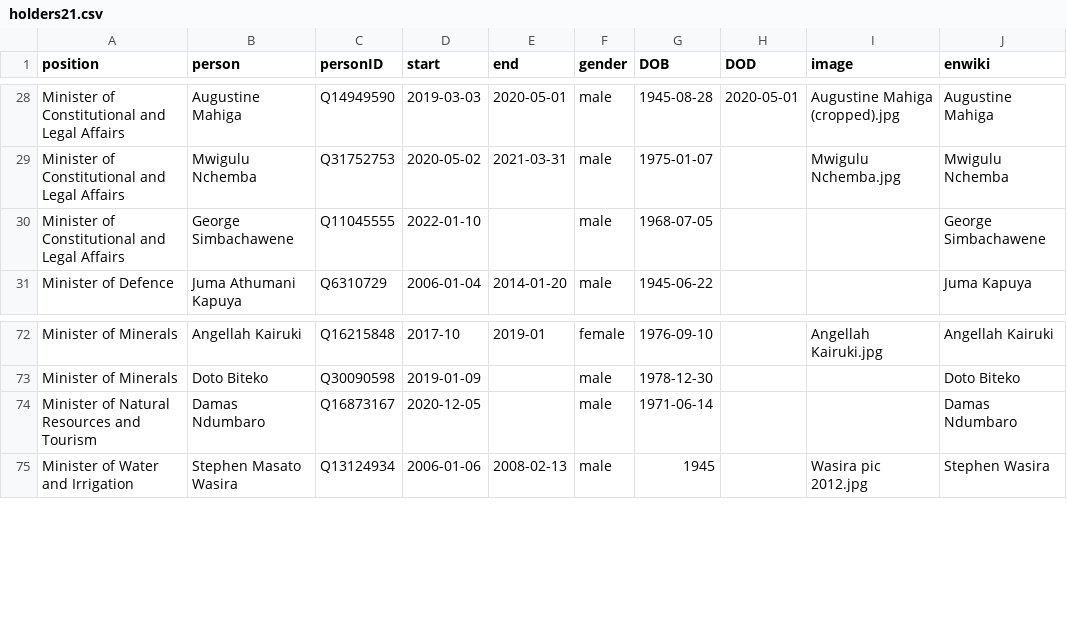
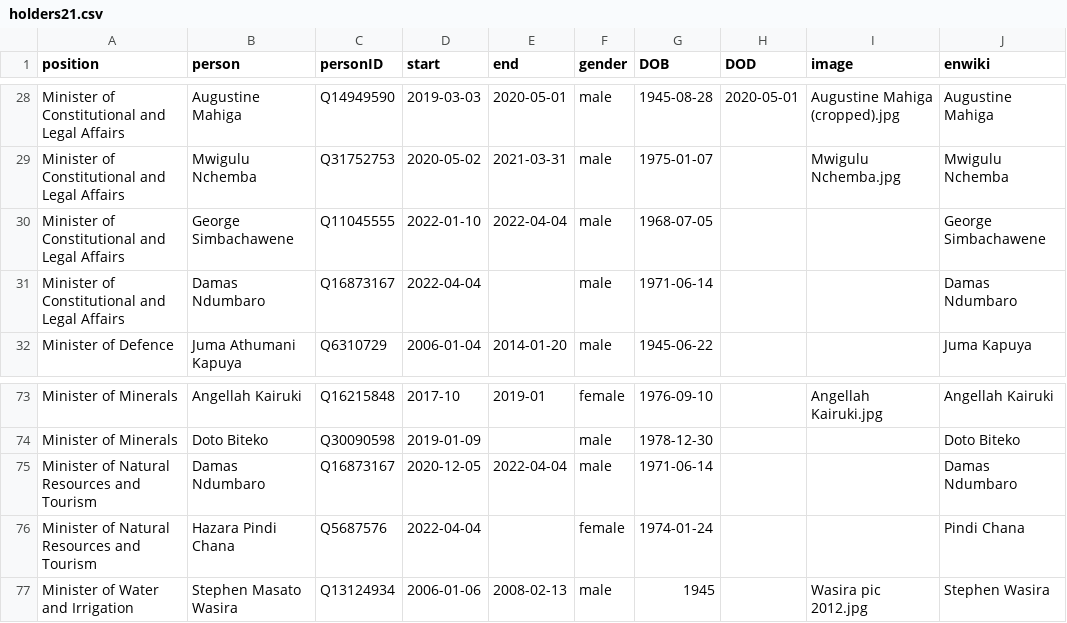
Before and after one commit to every-politician-scrapers/tanzania-ministers, a CSV file: html/holders21.csv, drawn as a sheet; only a part is shown, gaps mark what is left out.

```diff
--- a/html/holders21.csv
+++ b/html/holders21.csv
@@ -29,3 +29,4 @@ Minister of Constitutional and Legal Affairs,Augustine Mahiga,Q14949590,2019-03-
 Minister of Constitutional and Legal Affairs,Mwigulu Nchemba,Q31752753,2020-05-02,2021-03-31,male,1975-01-07,,Mwigulu Nchemba.jpg,Mwigulu Nchemba
-Minister of Constitutional and Legal Affairs,George Simbachawene,Q11045555,2022-01-10,,male,1968-07-05,,,George Simbachawene
+Minister of Constitutional and Legal Affairs,George Simbachawene,Q11045555,2022-01-10,2022-04-04,male,1968-07-05,,,George Simbachawene
+Minister of Constitutional and Legal Affairs,Damas Ndumbaro,Q16873167,2022-04-04,,male,1971-06-14,,,Damas Ndumbaro
 Minister of Defence,Juma Athumani Kapuya,Q6310729,2006-01-04,2014-01-20,male,1945-06-22,,,Juma Kapuya
@@ -73,3 +74,4 @@ Minister of Minerals,Angellah Kairuki,Q16215848,2017-10,2019-01,female,1976-09-1
 Minister of Minerals,Doto Biteko,Q30090598,2019-01-09,,male,1978-12-30,,,Doto Biteko
-Minister of Natural Resources and Tourism,Damas Ndumbaro,Q16873167,2020-12-05,,male,1971-06-14,,,Damas Ndumbaro
+Minister of Natural Resources and Tourism,Damas Ndumbaro,Q16873167,2020-12-05,2022-04-04,male,1971-06-14,,,Damas Ndumbaro
+Minister of Natural Resources and Tourism,Hazara Pindi Chana,Q5687576,2022-04-04,,female,1974-01-24,,,Pindi Chana
 Minister of Water and Irrigation,Stephen Masato Wasira,Q13124934,2006-01-06,2008-02-13,male,1945,,Wasira pic 2012.jpg,Stephen Wasira
```
Also changed, not shown: html/current.csv, 1 other file.
